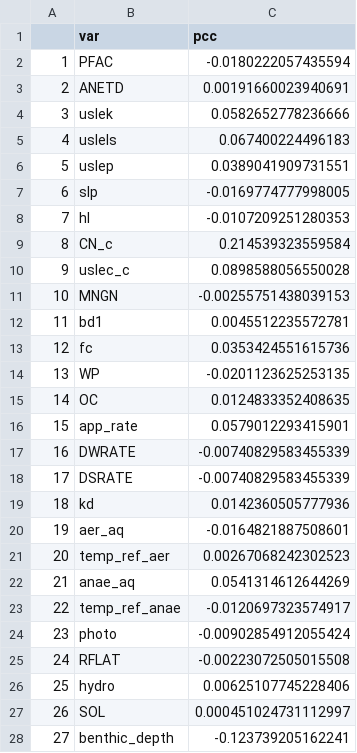
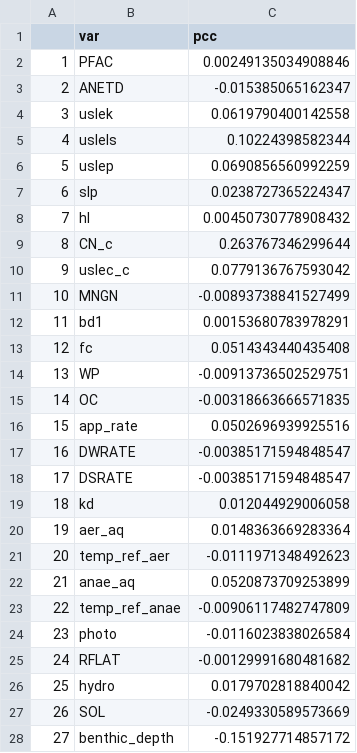
Before and after one commit to puruckertom/yuan_urban_pesticides, a CSV file: probabilistic/FOL002/io/pcc_max_sed.csv, drawn as a sheet; only a part is shown; the diff covers the shown part only.

```diff
--- a/probabilistic/FOL002/io/pcc_max_sed.csv
+++ b/probabilistic/FOL002/io/pcc_max_sed.csv
@@ -1,28 +1,28 @@
 "","var","pcc"
-"1","PFAC",-0.0180222057435594
-"2","ANETD",0.00191660023940691
-"3","uslek",0.0582652778236666
-"4","uslels",0.067400224496183
-"5","uslep",0.0389041909731551
-"6","slp",-0.0169774777998005
-"7","hl",-0.0107209251280353
-"8","CN_c",0.214539323559584
-"9","uslec_c",0.0898588056550028
-"10","MNGN",-0.00255751438039153
-"11","bd1",0.0045512235572781
-"12","fc",0.0353424551615736
-"13","WP",-0.0201123625253135
-"14","OC",0.0124833352408635
-"15","app_rate",0.0579012293415901
-"16","DWRATE",-0.00740829583455339
-"17","DSRATE",-0.00740829583455339
-"18","kd",0.0142360505777936
-"19","aer_aq",-0.0164821887508601
-"20","temp_ref_aer",0.00267068242302523
-"21","anae_aq",0.0541314612644269
-"22","temp_ref_anae",-0.0120697323574917
-"23","photo",-0.00902854912055424
-"24","RFLAT",-0.00223072505015508
-"25","hydro",0.00625107745228406
-"26","SOL",0.000451024731112997
-"27","benthic_depth",-0.123739205162241
+"1","PFAC",0.00249135034908846
+"2","ANETD",-0.015385065162347
+"3","uslek",0.0619790400142558
+"4","uslels",0.10224398582344
+"5","uslep",0.0690856560992259
+"6","slp",0.0238727365224347
+"7","hl",0.00450730778908432
+"8","CN_c",0.263767346299644
+"9","uslec_c",0.0779136767593042
+"10","MNGN",-0.00893738841527499
+"11","bd1",0.00153680783978291
+"12","fc",0.0514343440435408
+"13","WP",-0.00913736502529751
+"14","OC",-0.00318663666571835
+"15","app_rate",0.0502696939925516
+"16","DWRATE",-0.00385171594848547
+"17","DSRATE",-0.00385171594848547
+"18","kd",0.012044929006058
+"19","aer_aq",0.0148363669283364
+"20","temp_ref_aer",-0.0111971348492623
+"21","anae_aq",0.0520873709253899
+"22","temp_ref_anae",-0.00906117482747809
+"23","photo",-0.0116023838026584
+"24","RFLAT",-0.00129991680481682
+"25","hydro",0.0179702818840042
+"26","SOL",-0.0249330589573669
+"27","benthic_depth",-0.151927714857172
```
Also changed, not shown: 11 edited cells elsewhere in this file, observed_concentrations/cdpr_stormdrain_bifenthrin_sediment_09-14_all.csv, probabilistic/FOL002/io/pcc_przm_max_h2.csv, 49 other files.
